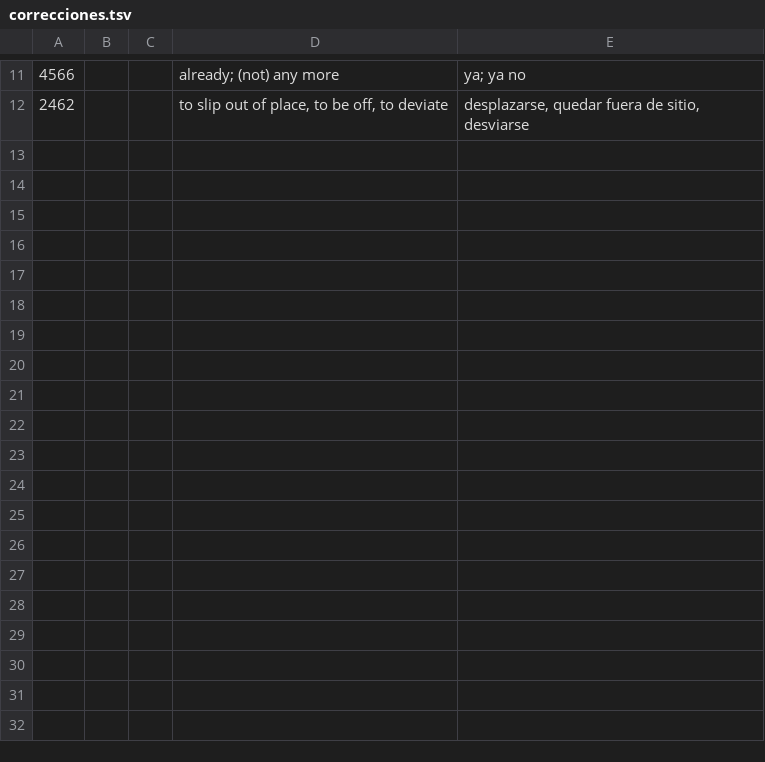
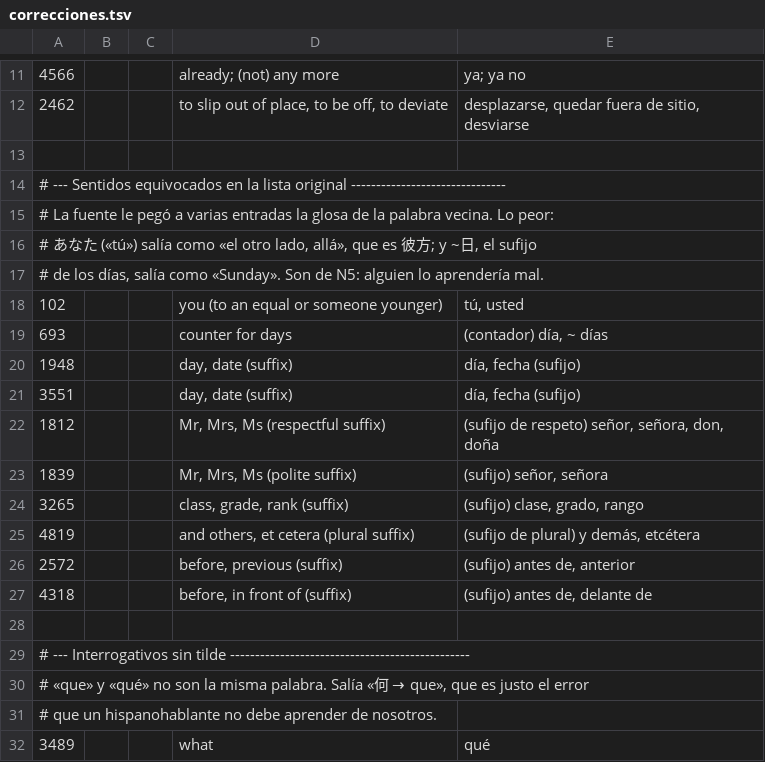
Before and after one commit to jadhasfuh/jlpt-n2, a TSV file: data/fuente/correcciones.tsv, drawn as a sheet; only a part is shown, gaps mark what is left out; the diff covers the shown part only; the diff names each change by its address in the sheet, - before the commit and + after, or states it on an @@ line.

```diff
--- a/data/fuente/correcciones.tsv
+++ b/data/fuente/correcciones.tsv
+row 13: (empty)
+row 14: # --- Sentidos equivocados en la lista original -------------------------------
+row 15: # La fuente le pegó a varias entradas la glosa de la palabra vecina. Lo peor:
+row 16: # あなた («tú») salía como «el otro lado, allá», que es 彼方; y ~日, el sufijo
+row 17: # de los días, salía como «Sunday». Son de N5: alguien lo aprendería mal.
+row 18: 102 |  |  | you (to an equal or someone younger) | tú, usted
+row 19: 693 |  |  | counter for days | (contador) día, ~ días
+row 20: 1948 |  |  | day, date (suffix) | día, fecha (sufijo)
+row 21: 3551 |  |  | day, date (suffix) | día, fecha (sufijo)
+row 22: 1812 |  |  | Mr, Mrs, Ms (respectful suffix) | (sufijo de respeto) señor, señora, don, doña
+row 23: 1839 |  |  | Mr, Mrs, Ms (polite suffix) | (sufijo) señor, señora
+row 24: 3265 |  |  | class, grade, rank (suffix) | (sufijo) clase, grado, rango
+row 25: 4819 |  |  | and others, et cetera (plural suffix) | (sufijo de plural) y demás, etcétera
+row 26: 2572 |  |  | before, previous (suffix) | (sufijo) antes de, anterior
+row 27: 4318 |  |  | before, in front of (suffix) | (sufijo) antes de, delante de
+row 28: (empty)
+row 29: # --- Interrogativos sin tilde ------------------------------------------------
+row 30: # «que» y «qué» no son la misma palabra. Salía «何 → que», que es justo el error
+row 31: # que un hispanohablante no debe aprender de nosotros.
+row 32: 3489 |  |  | what | qué
```
Also changed, not shown: 10 added rows elsewhere in this file, data/fuente/traducciones_es.tsv, 4 other files.
